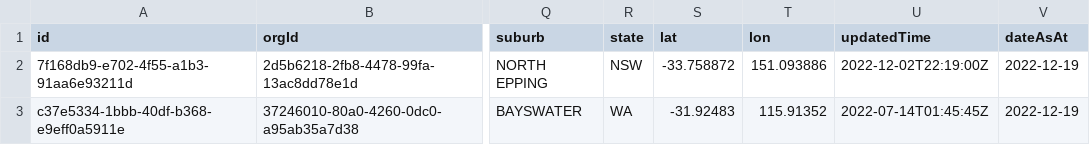
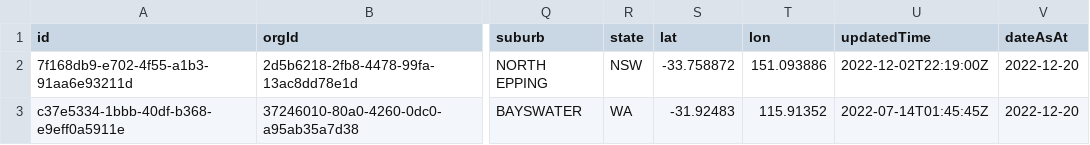
Before and after one commit to jxeeno/aust-govt-covid19-vaccine-pdf, a CSV file: docs/clinics/latest/latest-simplified.csv, drawn as a sheet; only a part is shown, gaps mark what is left out; the diff names each change by its address in the sheet, - before the commit and + after, or states it on an @@ line.

Commit message:
auto(): update vaccine clinics

```diff
--- a/docs/clinics/latest/latest-simplified.csv
+++ b/docs/clinics/latest/latest-simplified.csv
-V2:V3 (dateAsAt): 2022-12-19
+V2:V3 (dateAsAt): 2022-12-20
```
Also changed, not shown: 3 other files.
